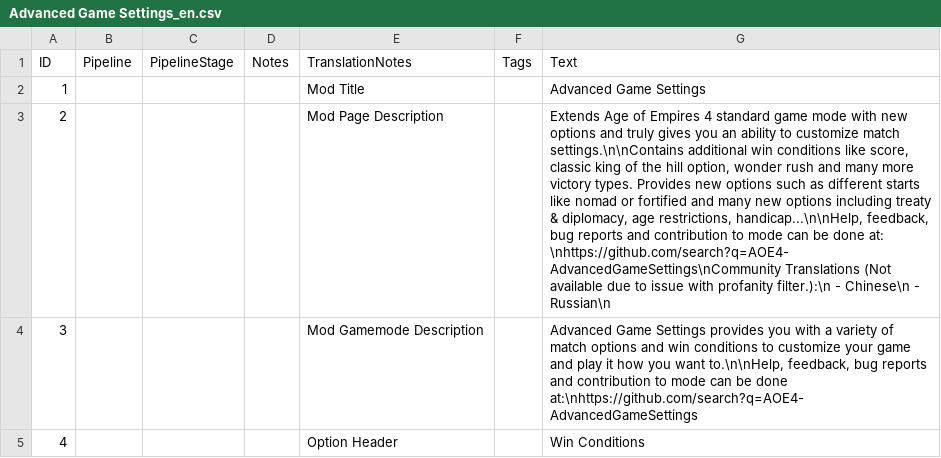
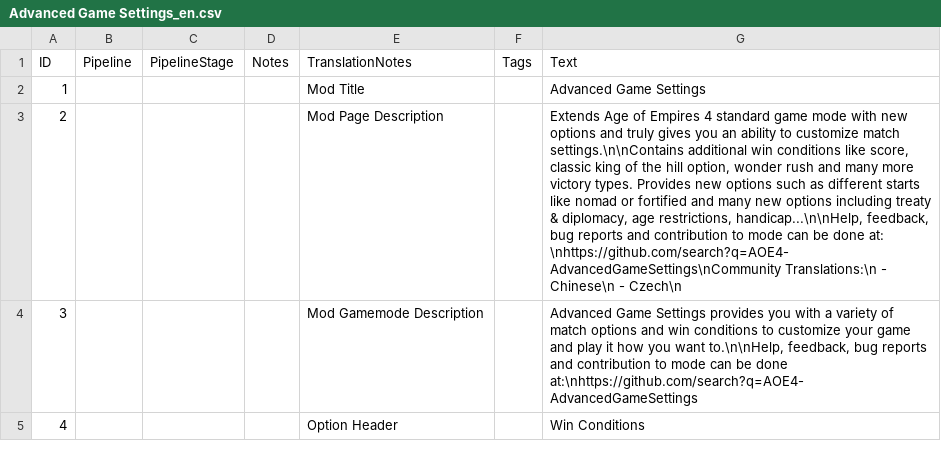
Before and after one commit to Woprok/AOE4-AdvancedGameSettings, a CSV file: assets/locdb/Advanced Game Settings_en.csv, drawn as a sheet; only a part is shown; the diff names each change by its address in the sheet, - before the commit and + after, or states it on an @@ line.

```diff
--- a/assets/locdb/Advanced Game Settings_en.csv
+++ b/assets/locdb/Advanced Game Settings_en.csv
-G3 (Text): …at: \nhttps://github.com/search?q=AOE4-AdvancedGameSettings\nCommunity Translations (Not available due to issue with profanity filter.):\n - Chinese\n - Russian\n
+G3 (Text): …at: \nhttps://github.com/search?q=AOE4-AdvancedGameSettings\nCommunity Translations:\n - Chinese\n - Czech\n
```
Also changed, not shown: assets/locdb/Advanced Game Settings_cs.csv, 3 other files.
